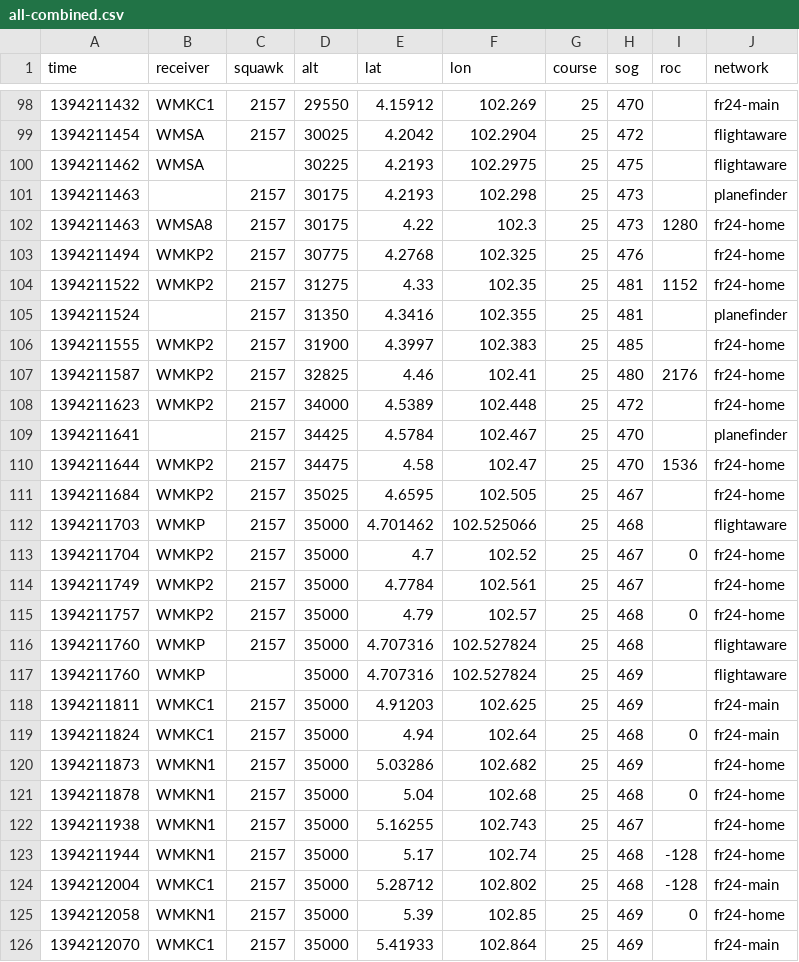
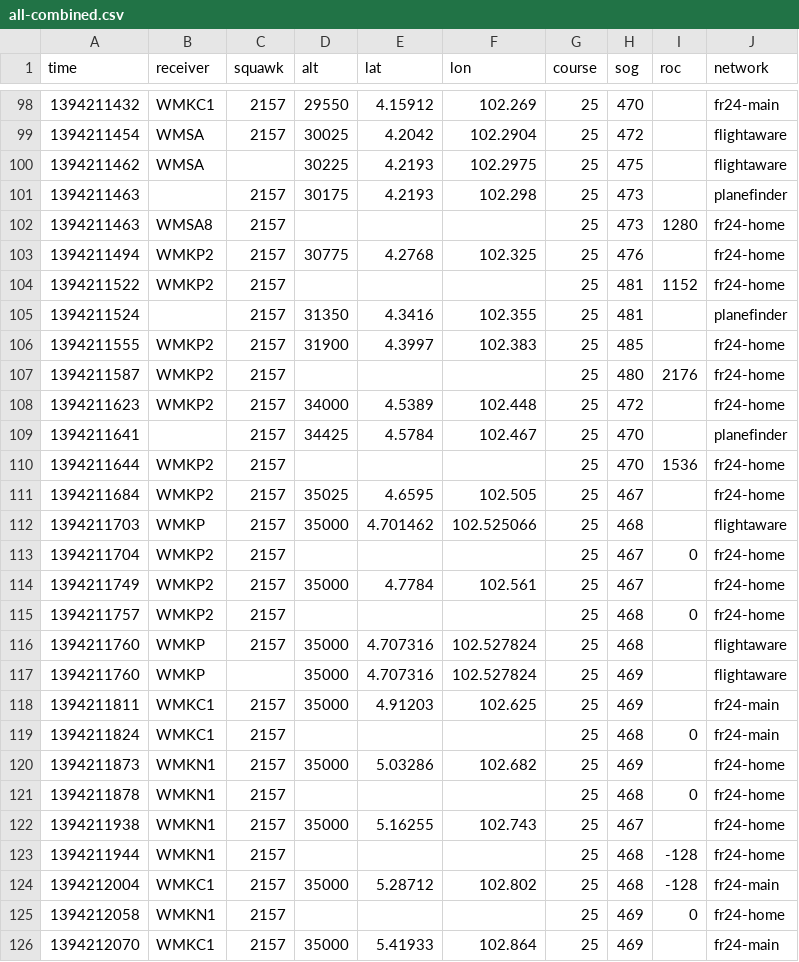
Before and after one commit to sladen/inmarsat-9m-mro, a CSV file: ads-b/all-combined.csv, drawn as a sheet; only a part is shown, gaps mark what is left out; the diff covers the shown part only.

Commit message:
Re-generate with culled DF17

```diff
--- a/ads-b/all-combined.csv
+++ b/ads-b/all-combined.csv
@@ -101,16 +101,16 @@ time,receiver,squawk,alt,lat,lon,course,sog,roc,network
 1394211463,,2157,30175,4.2193,102.298,25,473,,planefinder
-1394211463,WMSA8,2157,30175,4.22,102.3,25,473,1280,fr24-home
+1394211463,WMSA8,2157,,,,25,473,1280,fr24-home
 1394211494,WMKP2,2157,30775,4.2768,102.325,25,476,,fr24-home
-1394211522,WMKP2,2157,31275,4.33,102.35,25,481,1152,fr24-home
+1394211522,WMKP2,2157,,,,25,481,1152,fr24-home
 1394211524,,2157,31350,4.3416,102.355,25,481,,planefinder
 1394211555,WMKP2,2157,31900,4.3997,102.383,25,485,,fr24-home
-1394211587,WMKP2,2157,32825,4.46,102.41,25,480,2176,fr24-home
+1394211587,WMKP2,2157,,,,25,480,2176,fr24-home
 1394211623,WMKP2,2157,34000,4.5389,102.448,25,472,,fr24-home
 1394211641,,2157,34425,4.5784,102.467,25,470,,planefinder
-1394211644,WMKP2,2157,34475,4.58,102.47,25,470,1536,fr24-home
+1394211644,WMKP2,2157,,,,25,470,1536,fr24-home
 1394211684,WMKP2,2157,35025,4.6595,102.505,25,467,,fr24-home
 1394211703,WMKP,2157,35000,4.701462,102.525066,25,468,,flightaware
-1394211704,WMKP2,2157,35000,4.7,102.52,25,467,0,fr24-home
+1394211704,WMKP2,2157,,,,25,467,0,fr24-home
 1394211749,WMKP2,2157,35000,4.7784,102.561,25,467,,fr24-home
-1394211757,WMKP2,2157,35000,4.79,102.57,25,468,0,fr24-home
+1394211757,WMKP2,2157,,,,25,468,0,fr24-home
 1394211760,WMKP,2157,35000,4.707316,102.527824,25,468,,flightaware
@@ -118,9 +118,9 @@ time,receiver,squawk,alt,lat,lon,course,sog,roc,network
 1394211811,WMKC1,2157,35000,4.91203,102.625,25,469,,fr24-main
-1394211824,WMKC1,2157,35000,4.94,102.64,25,468,0,fr24-main
+1394211824,WMKC1,2157,,,,25,468,0,fr24-main
 1394211873,WMKN1,2157,35000,5.03286,102.682,25,469,,fr24-home
-1394211878,WMKN1,2157,35000,5.04,102.68,25,468,0,fr24-home
+1394211878,WMKN1,2157,,,,25,468,0,fr24-home
 1394211938,WMKN1,2157,35000,5.16255,102.743,25,467,,fr24-home
-1394211944,WMKN1,2157,35000,5.17,102.74,25,468,-128,fr24-home
+1394211944,WMKN1,2157,,,,25,468,-128,fr24-home
 1394212004,WMKC1,2157,35000,5.28712,102.802,25,468,-128,fr24-main
-1394212058,WMKN1,2157,35000,5.39,102.85,25,469,0,fr24-home
+1394212058,WMKN1,2157,,,,25,469,0,fr24-home
 1394212070,WMKC1,2157,35000,5.41933,102.864,25,469,,fr24-main
```
Also changed, not shown: 1 moved row and 84 edited cells elsewhere in this file.
